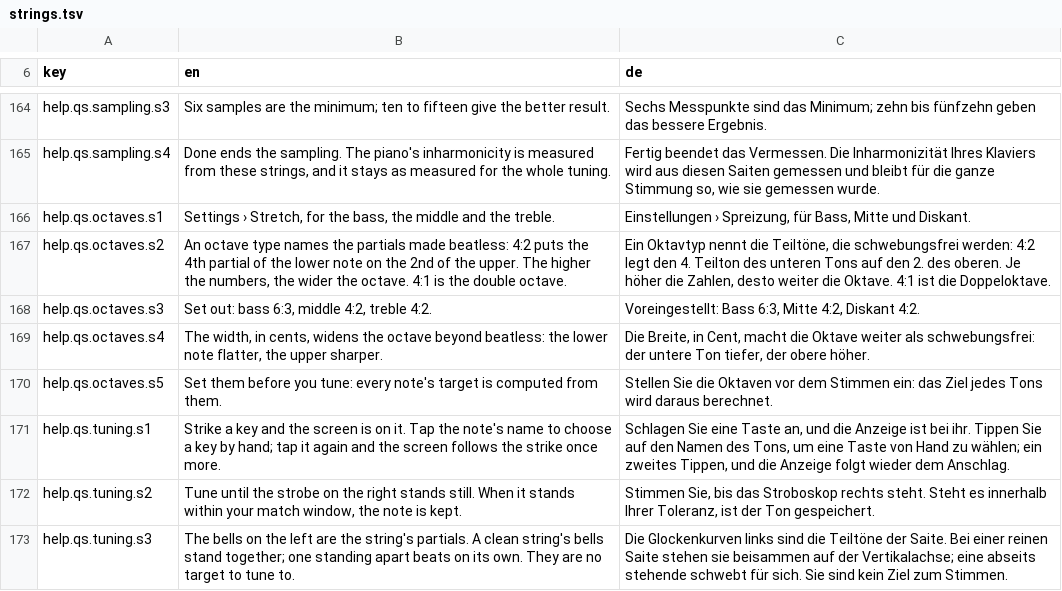
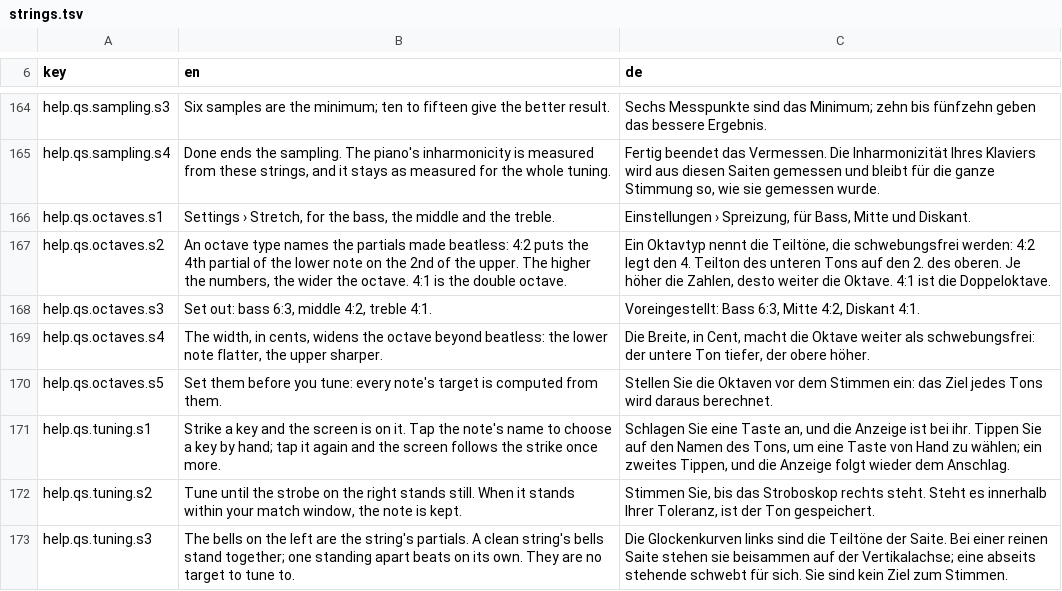
Before and after one commit to clavierhaus/clavier-tuner-foss, a TSV file: i18n/strings.tsv, drawn as a sheet; only a part is shown, gaps mark what is left out.

```diff
--- a/i18n/strings.tsv
+++ b/i18n/strings.tsv
@@ -167,3 +167,3 @@ help.qs.octaves.s1	Settings › Stretch, for the bass, the middle and the treble
 help.qs.octaves.s2	An octave type names the partials made beatless: 4:2 puts the 4th partial of the lower note on the 2nd of the upper. The higher the numbers, the wider the octave. 4:1 is the double octave.	Ein Oktavtyp nennt die Teiltöne, die schwebungsfrei werden: 4:2 legt den 4. Teilton des unteren Tons auf den 2. des oberen. Je höher die Zahlen, desto weiter die Oktave. 4:1 ist die Doppeloktave.
-help.qs.octaves.s3	Set out: bass 6:3, middle 4:2, treble 4:2.	Voreingestellt: Bass 6:3, Mitte 4:2, Diskant 4:2.
+help.qs.octaves.s3	Set out: bass 6:3, middle 4:2, treble 4:1.	Voreingestellt: Bass 6:3, Mitte 4:2, Diskant 4:1.
 help.qs.octaves.s4	The width, in cents, widens the octave beyond beatless: the lower note flatter, the upper sharper.	Die Breite, in Cent, macht die Oktave weiter als schwebungsfrei: der untere Ton tiefer, der obere höher.
```
Also changed, not shown: 5 other files.
